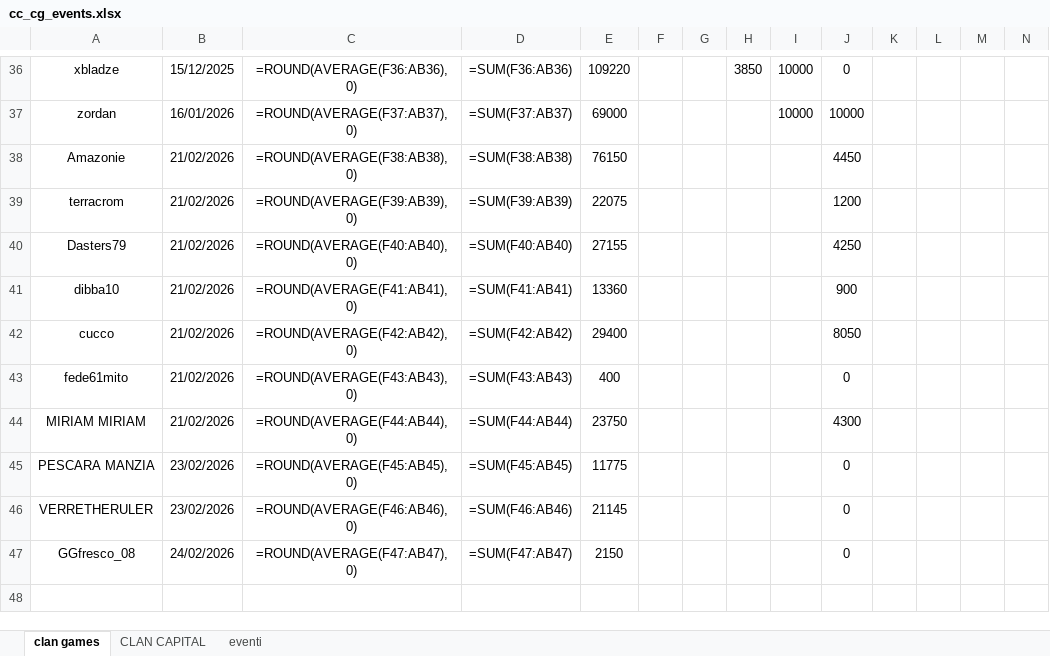
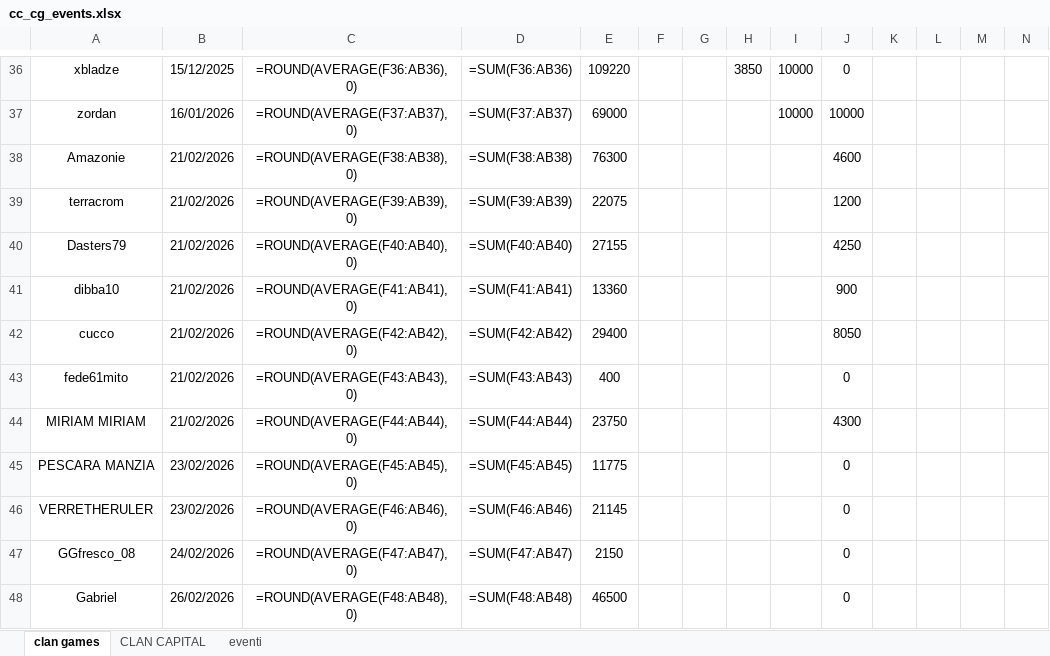
Before and after one commit to piegian99ita/clashMacacos, an Excel workbook: cc_cg_events.xlsx, sheet clan games, drawn as a sheet; only a part is shown, gaps mark what is left out; values as stored, in another font and other column widths than the file's, no borders; formulas without a stored value are shown as written; rows hold the shown columns only; the diff names each change by its address in the sheet, - before the commit and + after, or states it on an @@ line.

```diff
--- a/cc_cg_events.xlsx (sheet clan games)
+++ b/cc_cg_events.xlsx (sheet clan games)
-E38: 76150
+E38: 76300
-J38: 4450
+J38: 4600
+row 48: Gabriel | 26/02/2026 | =ROUND(AVERAGE(F48:AB48), 0) | =SUM(F48:AB48) | 46500 |  |  |  |  | 0
```
